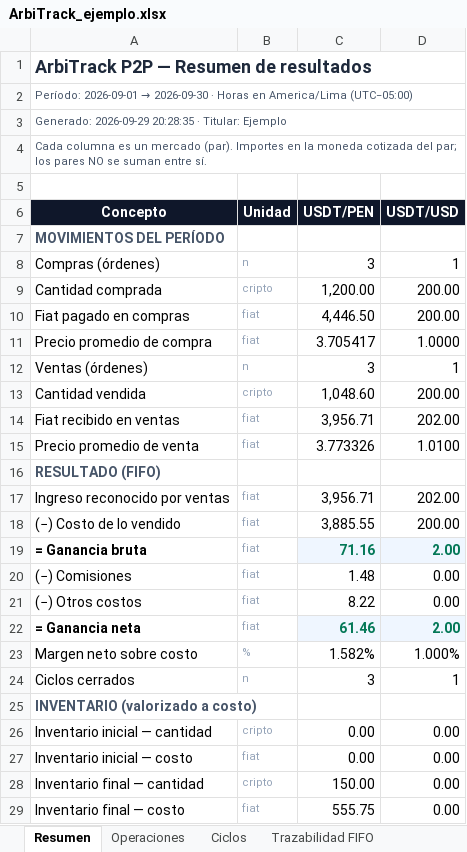
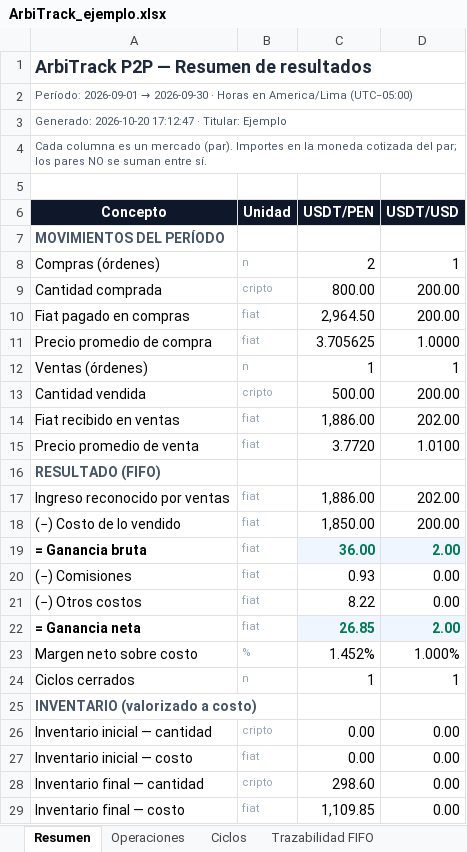
Before and after one commit to TheGoatOffRamp/arbitrack-p2p, an Excel workbook: examples/ArbiTrack_ejemplo.xlsx, sheet Resumen, drawn as a sheet; only a part is shown; values as stored, in another font and other column widths than the file's, no borders; the diff covers the shown part only; the diff names each change by its address in the sheet, - before the commit and + after, or states it on an @@ line.

```diff
--- a/examples/ArbiTrack_ejemplo.xlsx (sheet Resumen)
+++ b/examples/ArbiTrack_ejemplo.xlsx (sheet Resumen)
-A3 (Concepto): Generado: 2026-09-29 20:28:35 · Titular:…
+A3 (Concepto): Generado: 2026-10-20 17:12:47 · Titular:…
-C8 (USDT/PEN): 3
+C8 (USDT/PEN): 2
-C9 (USDT/PEN): 1,200.00
+C9 (USDT/PEN): 800.00
-C10 (USDT/PEN): 4,446.50
+C10 (USDT/PEN): 2,964.50
-C11 (USDT/PEN): 3.705417
+C11 (USDT/PEN): 3.705625
-C12 (USDT/PEN): 3
+C12 (USDT/PEN): 1
-C13 (USDT/PEN): 1,048.60
+C13 (USDT/PEN): 500.00
-C14 (USDT/PEN): 3,956.71
+C14 (USDT/PEN): 1,886.00
-C15 (USDT/PEN): 3.773326
+C15 (USDT/PEN): 3.7720
-C17 (USDT/PEN): 3,956.71
+C17 (USDT/PEN): 1,886.00
-C18 (USDT/PEN): 3,885.55
+C18 (USDT/PEN): 1,850.00
-C19 (USDT/PEN): 71.16
+C19 (USDT/PEN): 36.00
-C20 (USDT/PEN): 1.48
+C20 (USDT/PEN): 0.93
-C22 (USDT/PEN): 61.46
+C22 (USDT/PEN): 26.85
-C23 (USDT/PEN): 1.582%
+C23 (USDT/PEN): 1.452%
-C24 (USDT/PEN): 3
+C24 (USDT/PEN): 1
-C28 (USDT/PEN): 150.00
+C28 (USDT/PEN): 298.60
-C29 (USDT/PEN): 555.75
+C29 (USDT/PEN): 1,109.85
```
Also changed, not shown: 7 edited cells elsewhere in this sheet, sheet Operaciones, sheet Ciclos, sheet Trazabilidad FIFO, sheet Incidencias, sheet Por exchange, sheet Excluidas, 2 more sheets, formulas that keep their value, 10 other files.
